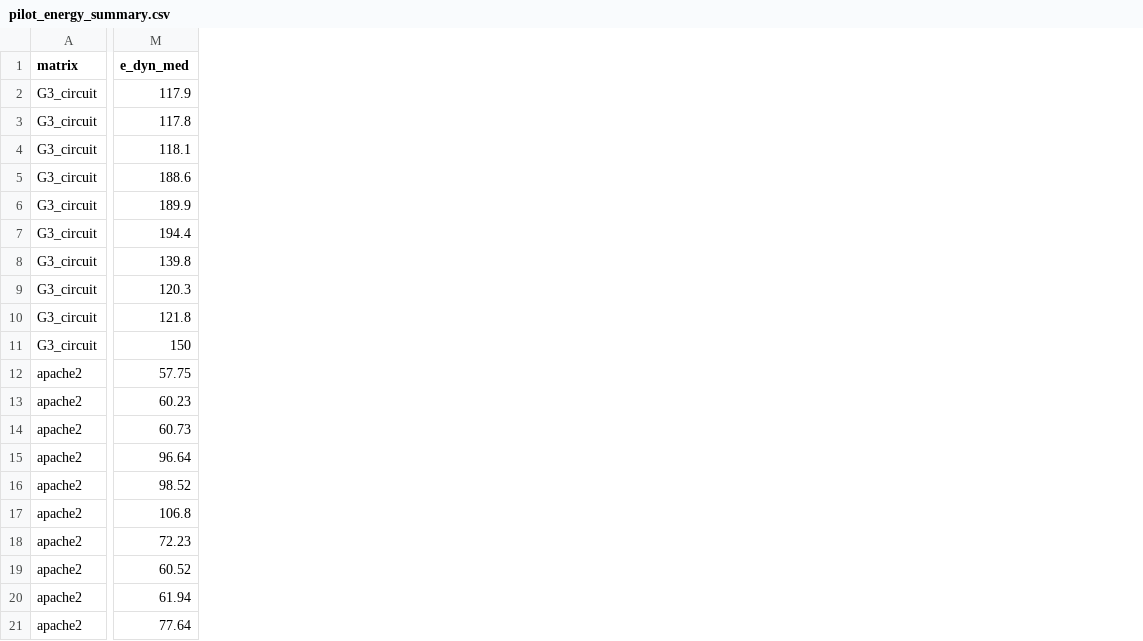
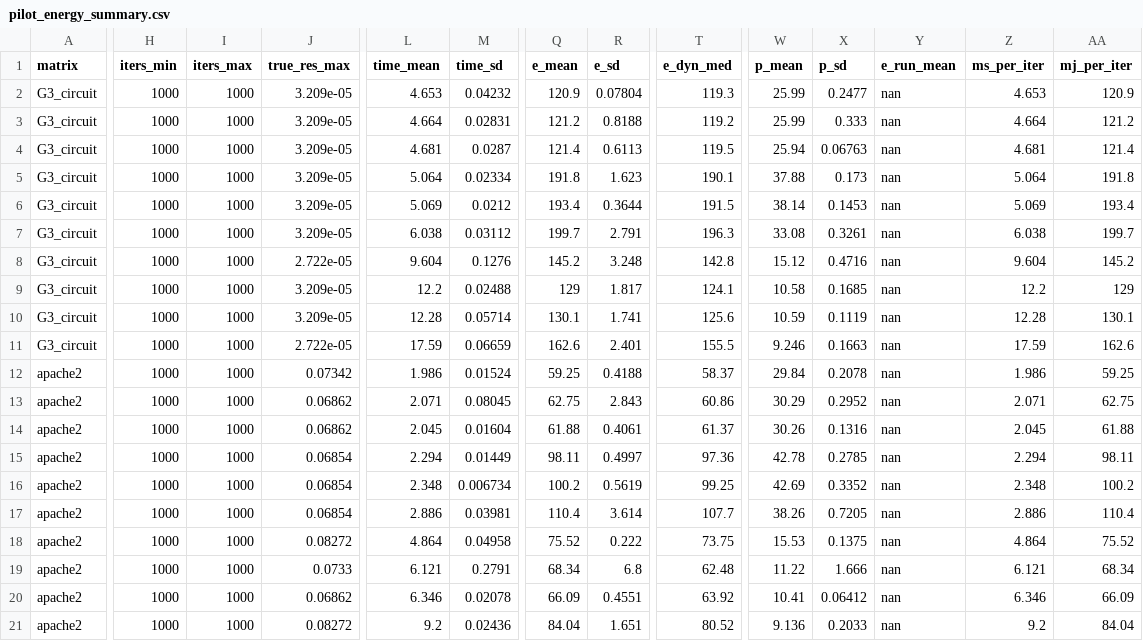
Before and after one commit to Banasri007/hybrid-cg-energy-pe-cores, a CSV file: results/pilot_energy_summary.csv, drawn as a sheet; only a part is shown, gaps mark what is left out; addresses are those after the commit; the diff covers the shown part only; the diff names each change by its address in the sheet, - before the commit and + after, or states it on an @@ line.

Commit message:
files and results after running with equal cores

```diff
--- a/results/pilot_energy_summary.csv
+++ b/results/pilot_energy_summary.csv
+column H (iters_min), rows 2-21: all 1000
+column I (iters_max), rows 2-21: all 1000
+column J (true_res_max), rows 2-21: 3.209e-05 | 3.209e-05 | 3.209e-05 | 3.209e-05 | 3.209e-05 | 3.209e-05 | 2.722e-05 | 3.209e-05 | 3.209e-05 | 2.722e-05 | 0.07342 | 0.06862 | 0.06862 | 0.06854 | 0.06854 | 0.06854 | 0.08272 | 0.0733 | 0.06862 | 0.08272
+column L (time_mean), rows 2-21: 4.653 | 4.664 | 4.681 | 5.064 | 5.069 | 6.038 | 9.604 | 12.2 | 12.28 | 17.59 | 1.986 | 2.071 | 2.045 | 2.294 | 2.348 | 2.886 | 4.864 | 6.121 | 6.346 | 9.2
+column M (time_sd), rows 2-21: 0.04232 | 0.02831 | 0.0287 | 0.02334 | 0.0212 | 0.03112 | 0.1276 | 0.02488 | 0.05714 | 0.06659 | 0.01524 | 0.08045 | 0.01604 | 0.01449 | 0.006734 | 0.03981 | 0.04958 | 0.2791 | 0.02078 | 0.02436
+column Q (e_mean), rows 2-21: 120.9 | 121.2 | 121.4 | 191.8 | 193.4 | 199.7 | 145.2 | 129 | 130.1 | 162.6 | 59.25 | 62.75 | 61.88 | 98.11 | 100.2 | 110.4 | 75.52 | 68.34 | 66.09 | 84.04
+column R (e_sd), rows 2-21: 0.07804 | 0.8188 | 0.6113 | 1.623 | 0.3644 | 2.791 | 3.248 | 1.817 | 1.741 | 2.401 | 0.4188 | 2.843 | 0.4061 | 0.4997 | 0.5619 | 3.614 | 0.222 | 6.8 | 0.4551 | 1.651
+column W (p_mean), rows 2-21: 25.99 | 25.99 | 25.94 | 37.88 | 38.14 | 33.08 | 15.12 | 10.58 | 10.59 | 9.246 | 29.84 | 30.29 | 30.26 | 42.78 | 42.69 | 38.26 | 15.53 | 11.22 | 10.41 | 9.136
+column X (p_sd), rows 2-21: 0.2477 | 0.333 | 0.06763 | 0.173 | 0.1453 | 0.3261 | 0.4716 | 0.1685 | 0.1119 | 0.1663 | 0.2078 | 0.2952 | 0.1316 | 0.2785 | 0.3352 | 0.7205 | 0.1375 | 1.666 | 0.06412 | 0.2033
+column Y (e_run_mean), rows 2-21: all nan
+column Z (ms_per_iter), rows 2-21: 4.653 | 4.664 | 4.681 | 5.064 | 5.069 | 6.038 | 9.604 | 12.2 | 12.28 | 17.59 | 1.986 | 2.071 | 2.045 | 2.294 | 2.348 | 2.886 | 4.864 | 6.121 | 6.346 | 9.2
+column AA (mj_per_iter), rows 2-21: 120.9 | 121.2 | 121.4 | 191.8 | 193.4 | 199.7 | 145.2 | 129 | 130.1 | 162.6 | 59.25 | 62.75 | 61.88 | 98.11 | 100.2 | 110.4 | 75.52 | 68.34 | 66.09 | 84.04
-T2 (e_dyn_med): 117.9
+T2 (e_dyn_med): 119.3
-T3 (e_dyn_med): 117.8
+T3 (e_dyn_med): 119.2
-T4 (e_dyn_med): 118.1
+T4 (e_dyn_med): 119.5
-T5 (e_dyn_med): 188.6
+T5 (e_dyn_med): 190.1
-T6 (e_dyn_med): 189.9
+T6 (e_dyn_med): 191.5
-T7 (e_dyn_med): 194.4
+T7 (e_dyn_med): 196.3
-T8 (e_dyn_med): 139.8
+T8 (e_dyn_med): 142.8
-T9 (e_dyn_med): 120.3
+T9 (e_dyn_med): 124.1
-T10 (e_dyn_med): 121.8
+T10 (e_dyn_med): 125.6
-T11 (e_dyn_med): 150
+T11 (e_dyn_med): 155.5
-T12 (e_dyn_med): 57.75
+T12 (e_dyn_med): 58.37
-T13 (e_dyn_med): 60.23
+T13 (e_dyn_med): 60.86
-T14 (e_dyn_med): 60.73
+T14 (e_dyn_med): 61.37
-T15 (e_dyn_med): 96.64
+T15 (e_dyn_med): 97.36
-T16 (e_dyn_med): 98.52
+T16 (e_dyn_med): 99.25
-T17 (e_dyn_med): 106.8
+T17 (e_dyn_med): 107.7
-T18 (e_dyn_med): 72.23
+T18 (e_dyn_med): 73.75
-T19 (e_dyn_med): 60.52
+T19 (e_dyn_med): 62.48
-T20 (e_dyn_med): 61.94
+T20 (e_dyn_med): 63.92
-T21 (e_dyn_med): 77.64
+T21 (e_dyn_med): 80.52
```
Also changed, not shown: 30 edited cells elsewhere in this file, results/converge_summary.csv, results/spin_summary.csv, 47 other files.
